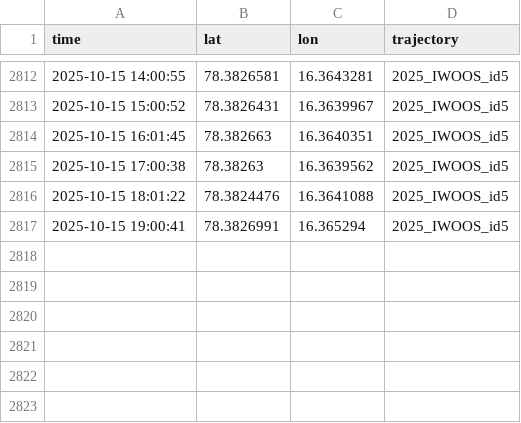
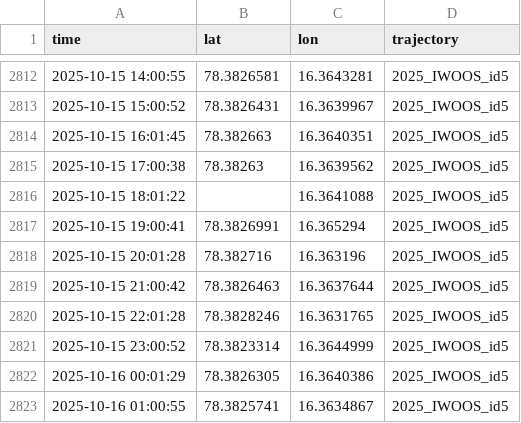
Before and after one commit to jerabaul29/2025_IWOOS_id5_data, a CSV file: gps_data_2025_IWOOS_id5.csv, drawn as a sheet; only a part is shown, gaps mark what is left out.

```diff
--- a/gps_data_2025_IWOOS_id5.csv
+++ b/gps_data_2025_IWOOS_id5.csv
@@ -2815,3 +2815,9 @@ time,lat,lon,trajectory
 2025-10-15 17:00:38,78.38263,16.3639562,2025_IWOOS_id5
-2025-10-15 18:01:22,78.3824476,16.3641088,2025_IWOOS_id5
+2025-10-15 18:01:22,,16.3641088,2025_IWOOS_id5
 2025-10-15 19:00:41,78.3826991,16.365294,2025_IWOOS_id5
+2025-10-15 20:01:28,78.382716,16.363196,2025_IWOOS_id5
+2025-10-15 21:00:42,78.3826463,16.3637644,2025_IWOOS_id5
+2025-10-15 22:01:28,78.3828246,16.3631765,2025_IWOOS_id5
+2025-10-15 23:00:52,78.3823314,16.3644999,2025_IWOOS_id5
+2025-10-16 00:01:29,78.3826305,16.3640386,2025_IWOOS_id5
+2025-10-16 01:00:55,78.3825741,16.3634867,2025_IWOOS_id5
```
Also changed, not shown: temp_data_2025_IWOOS_id5.csv.
